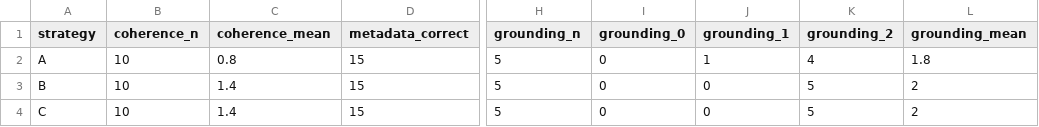
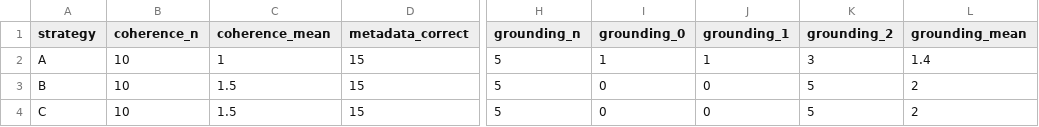
Before and after one commit to Ama2352/K5-L3B-DAY06-2A202603905-DataIngestion, a CSV file: results/audit_summary.csv, drawn as a sheet; only a part is shown, gaps mark what is left out; the diff names each change by its address in the sheet, - before the commit and + after, or states it on an @@ line.

```diff
--- a/results/audit_summary.csv
+++ b/results/audit_summary.csv
-C2 (coherence_mean): 0.8
+C2 (coherence_mean): 1
-I2 (grounding_0): 0
+I2 (grounding_0): 1
-K2 (grounding_2): 4
+K2 (grounding_2): 3
-L2 (grounding_mean): 1.8
+L2 (grounding_mean): 1.4
-C3:C4 (coherence_mean): 1.4
+C3:C4 (coherence_mean): 1.5
```
Also changed, not shown: artifacts/experiment_log.csv, results/ingest_stats.csv, 46 other files.
